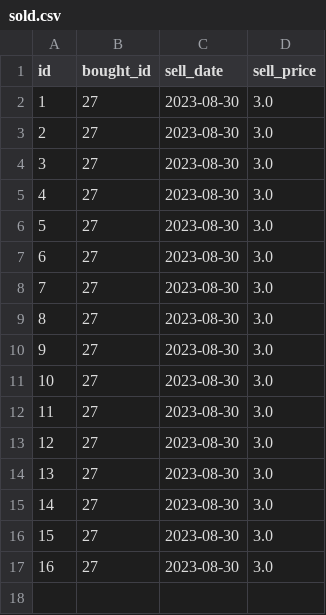
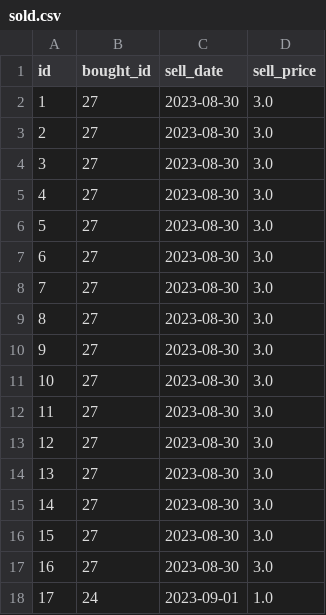
Before and after one commit to koekkoek/winc, a CSV file: superpy/data/sold.csv, drawn as a sheet.

```diff
--- a/superpy/data/sold.csv
+++ b/superpy/data/sold.csv
@@ -17 +17,2 @@ id,bought_id,sell_date,sell_price
 16,27,2023-08-30,3.0
+17,24,2023-09-01,1.0
```
Also changed, not shown: superpy/data/bought.csv, 4 other files.
